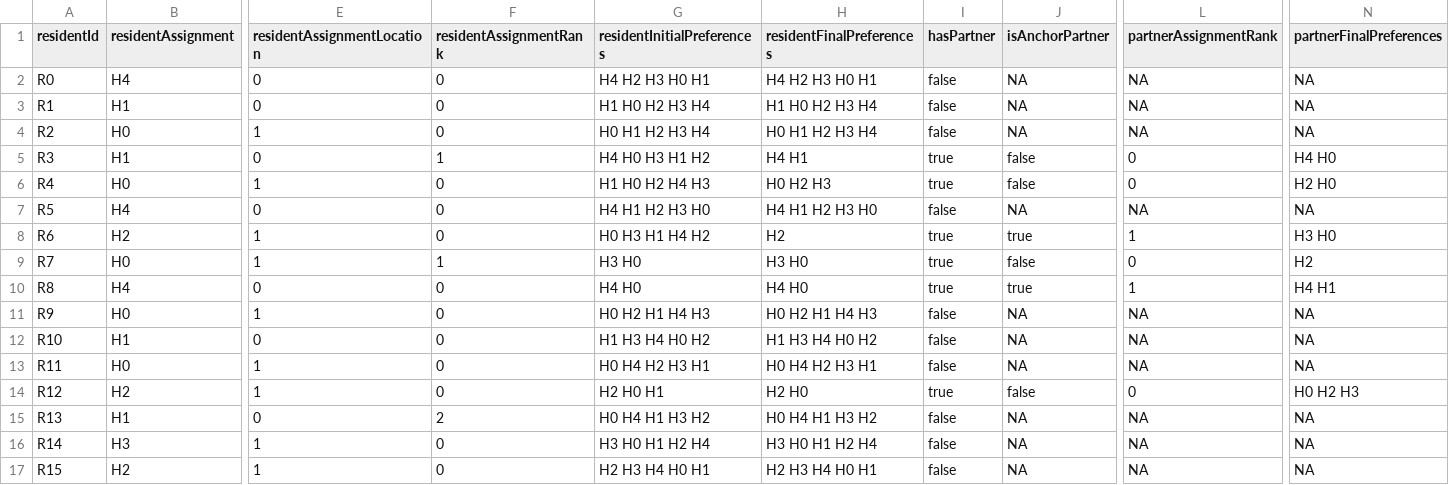
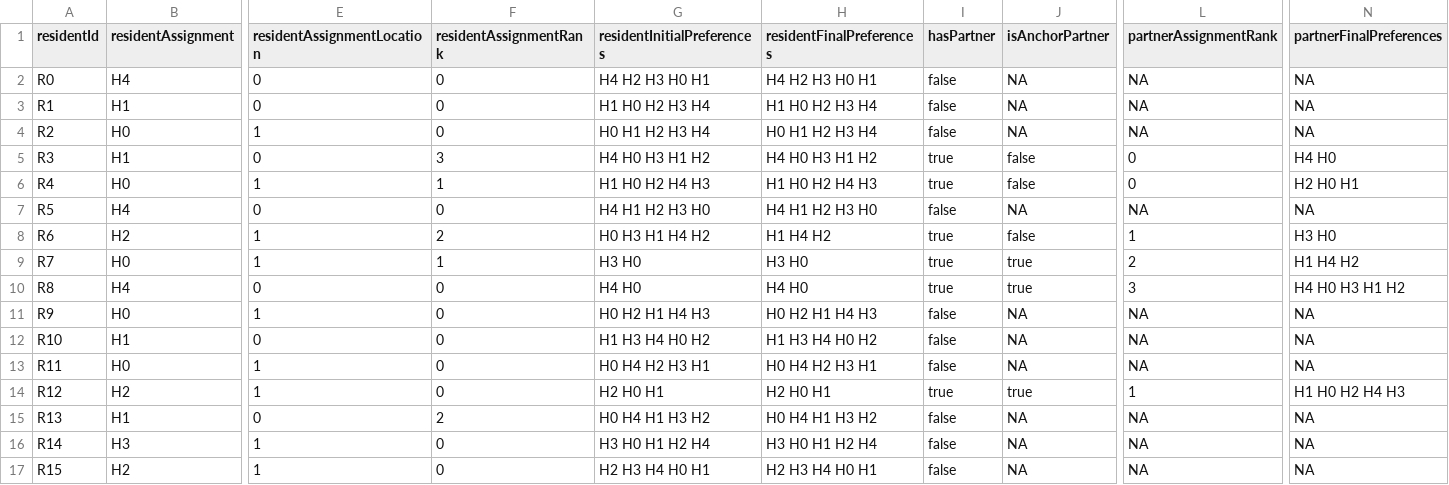
Before and after one commit to abruck1/Social_Computing_Project, a CSV file: matching_output/export_hos5_loc2_res16_coup3_residents.csv, drawn as a sheet; only a part is shown, gaps mark what is left out; the diff names each change by its address in the sheet, - before the commit and + after, or states it on an @@ line.

```diff
--- a/matching_output/export_hos5_loc2_res16_coup3_residents.csv
+++ b/matching_output/export_hos5_loc2_res16_coup3_residents.csv
-F5 (residentAssignmentRank): 1
+F5 (residentAssignmentRank): 3
-H5 (residentFinalPreferences): H4 H1
+H5 (residentFinalPreferences): H4 H0 H3 H1 H2
-F6 (residentAssignmentRank): 0
+F6 (residentAssignmentRank): 1
-H6 (residentFinalPreferences): H0 H2 H3
+H6 (residentFinalPreferences): H1 H0 H2 H4 H3
-N6 (partnerFinalPreferences): H2 H0
+N6 (partnerFinalPreferences): H2 H0 H1
-F8 (residentAssignmentRank): 0
+F8 (residentAssignmentRank): 2
-H8 (residentFinalPreferences): H2
+H8 (residentFinalPreferences): H1 H4 H2
-J8 (isAnchorPartner): true
+J8 (isAnchorPartner): false
-J9 (isAnchorPartner): false
+J9 (isAnchorPartner): true
-L9 (partnerAssignmentRank): 0
+L9 (partnerAssignmentRank): 2
-N9 (partnerFinalPreferences): H2
+N9 (partnerFinalPreferences): H1 H4 H2
-L10 (partnerAssignmentRank): 1
+L10 (partnerAssignmentRank): 3
-N10 (partnerFinalPreferences): H4 H1
+N10 (partnerFinalPreferences): H4 H0 H3 H1 H2
-H14 (residentFinalPreferences): H2 H0
+H14 (residentFinalPreferences): H2 H0 H1
-J14 (isAnchorPartner): false
+J14 (isAnchorPartner): true
-L14 (partnerAssignmentRank): 0
+L14 (partnerAssignmentRank): 1
-N14 (partnerFinalPreferences): H0 H2 H3
+N14 (partnerFinalPreferences): H1 H0 H2 H4 H3
```
Also changed, not shown: matching_output/export_hos100_loc10_res200_coup50_hospitals.csv, matching_output/export_hos300_loc50_res500_coup100_hospitals.csv, 7 other files.
